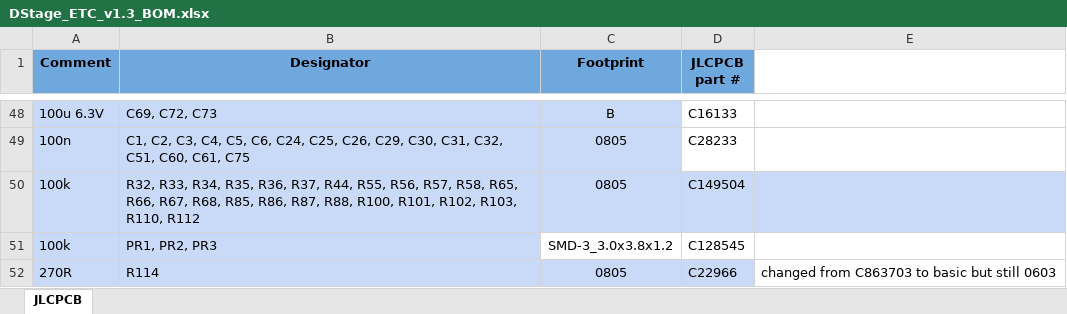
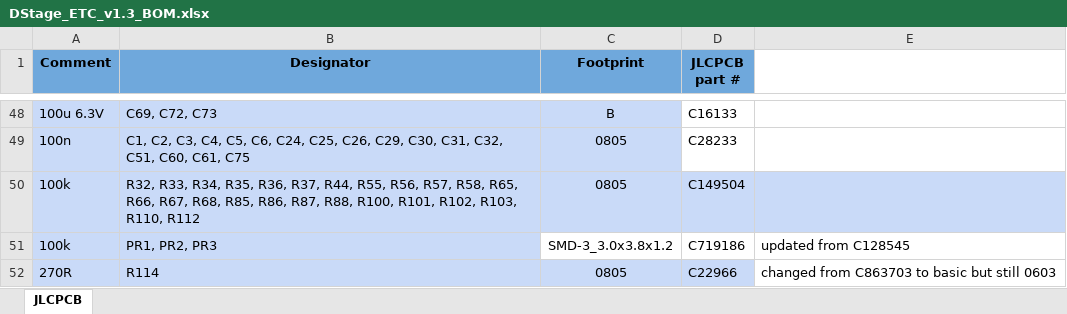
Before and after one commit to DStageGarage/DSpeed, an Excel workbook: DSpeed_v1.3/DStage_ETC_v1.3_BOM.xlsx, sheet JLCPCB, drawn as a sheet; only a part is shown, gaps mark what is left out; values as stored, in another font and other column widths than the file's, no borders; charts and pictures and table styles not drawn; the diff names each change by its address in the sheet, - before the commit and + after, or states it on an @@ line.

Commit message:
Updated BOM with some fresh JLC codes

```diff
--- a/DSpeed_v1.3/DStage_ETC_v1.3_BOM.xlsx (sheet JLCPCB)
+++ b/DSpeed_v1.3/DStage_ETC_v1.3_BOM.xlsx (sheet JLCPCB)
-D51 (JLCPCB part #): C128545
+D51 (JLCPCB part #): C719186
-E51: (empty)
+E51: updated from C128545
```
